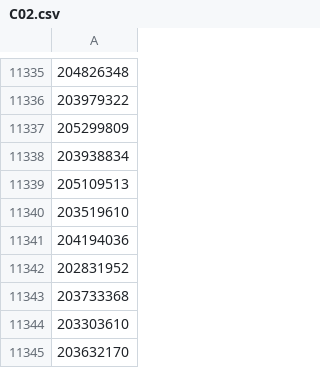
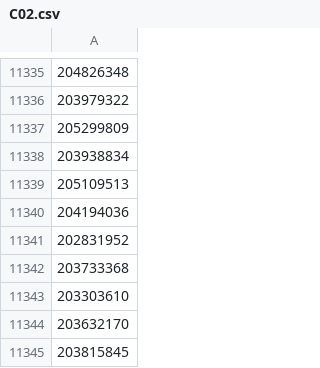
Before and after one commit to rodluger/everest, a CSV file: everest/tables/C02.csv, drawn as a sheet; only a part is shown, gaps mark what is left out; the shorter side is filled out with more unchanged rows.

Commit message:
removed problem star

```diff
--- a/everest/tables/C02.csv
+++ b/everest/tables/C02.csv
@@ -11339,3 +11339,2 @@
 205109513
-203519610
 204194036
```
